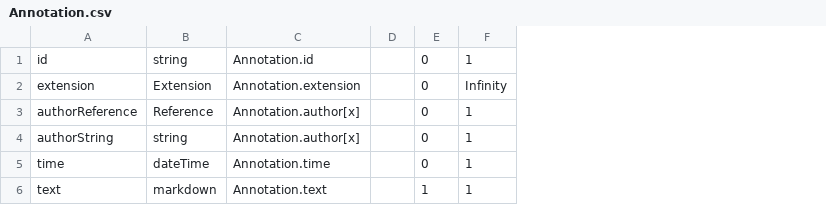
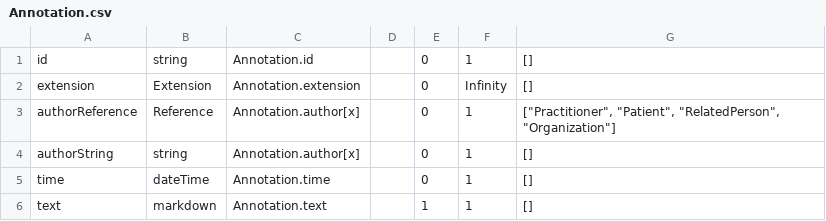
Before and after one commit to narfindustries/digiheals-public, a CSV file: safesubsetter/output/types/Annotation.csv, drawn as a sheet; the diff names each change by its address in the sheet, - before the commit and + after, or states it on an @@ line.

```diff
--- a/safesubsetter/output/types/Annotation.csv
+++ b/safesubsetter/output/types/Annotation.csv
+column G, rows 1-6: [] | [] | ["Practitioner", "Patient", "RelatedPerson", "Organization"] | [] | [] | []
```
Also changed, not shown: safesubsetter/output/types/Dosage.csv, safesubsetter/output/types/ElementDefinition.csv, 39 other files.
